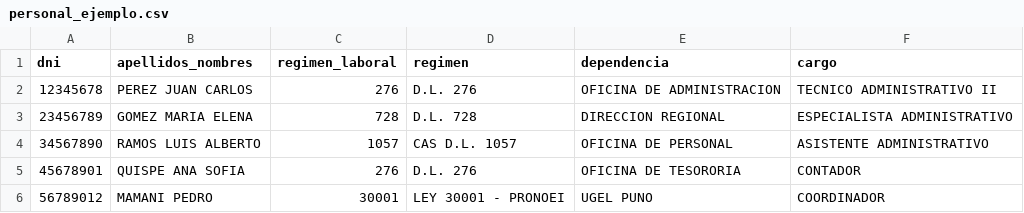
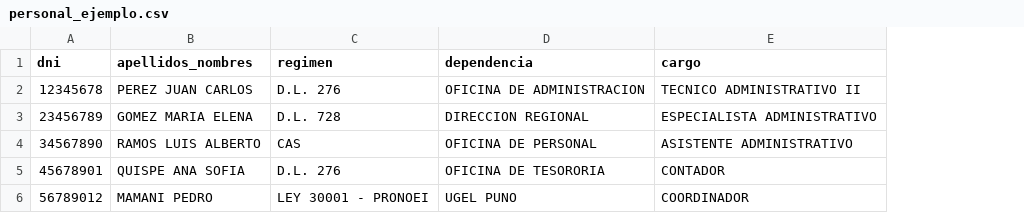
Before and after one commit to DRe-hk/papeletas_drep, a CSV file: sql/personal_ejemplo.csv, drawn as a sheet; removed rows and columns are numbered as before the commit, all else as after; the diff names each change by its address in the sheet, - before the commit and + after, or states it on an @@ line.

```diff
--- a/sql/personal_ejemplo.csv
+++ b/sql/personal_ejemplo.csv
-column C (regimen_laboral), rows 2-6: 276 | 728 | 1057 | 276 | 30001
-C4 (regimen): CAS D.L. 1057
+C4 (regimen): CAS
```
Also changed, not shown: 11 other files.
